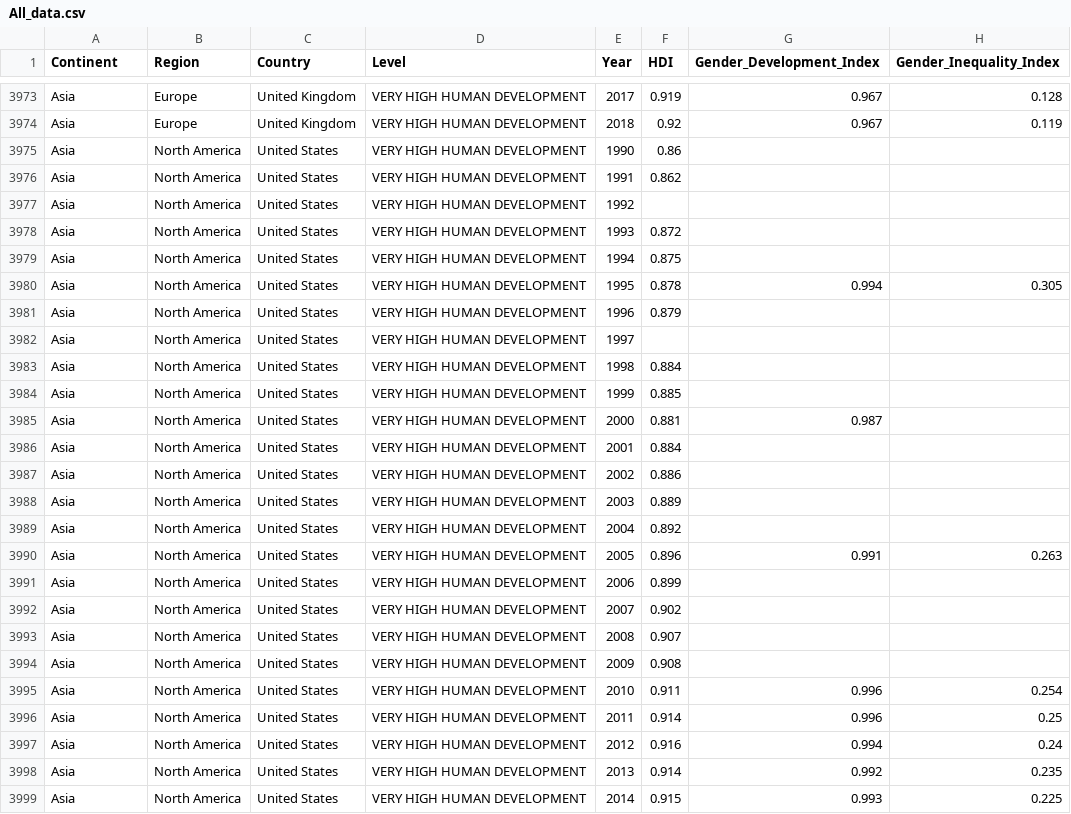
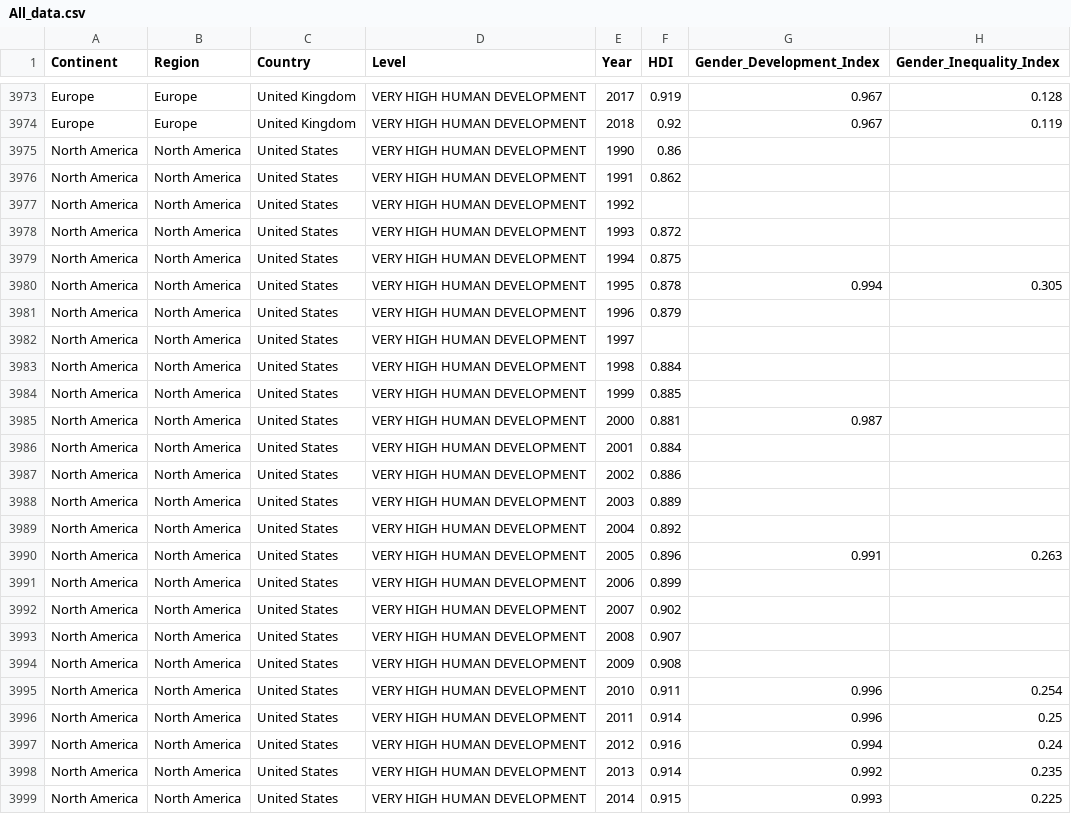
Before and after one commit to GENGMinghong/Visualization-of-Human-Development-Data, a CSV file: data/data_cleaned/All_data.csv, drawn as a sheet; only a part is shown, gaps mark what is left out; the diff covers the shown part only; the diff names each change by its address in the sheet, - before the commit and + after, or states it on an @@ line.

```diff
--- a/data/data_cleaned/All_data.csv
+++ b/data/data_cleaned/All_data.csv
-A3973:A3974 (Continent): Asia
+A3973:A3974 (Continent): Europe
-A3975:A3999 (Continent): Asia
+A3975:A3999 (Continent): North America
```
Also changed, not shown: 89 edited cells elsewhere in this file, 1 other file.
